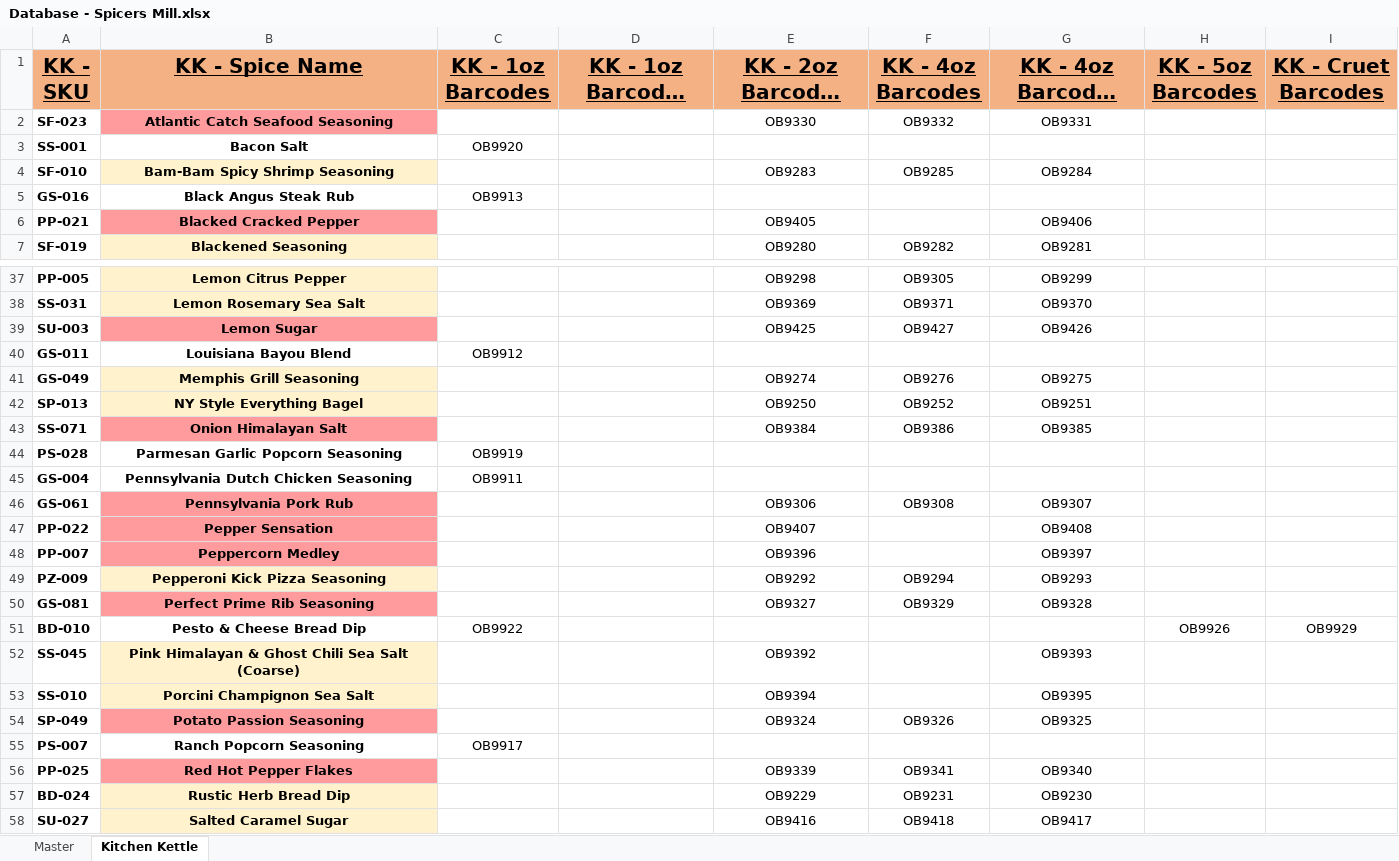
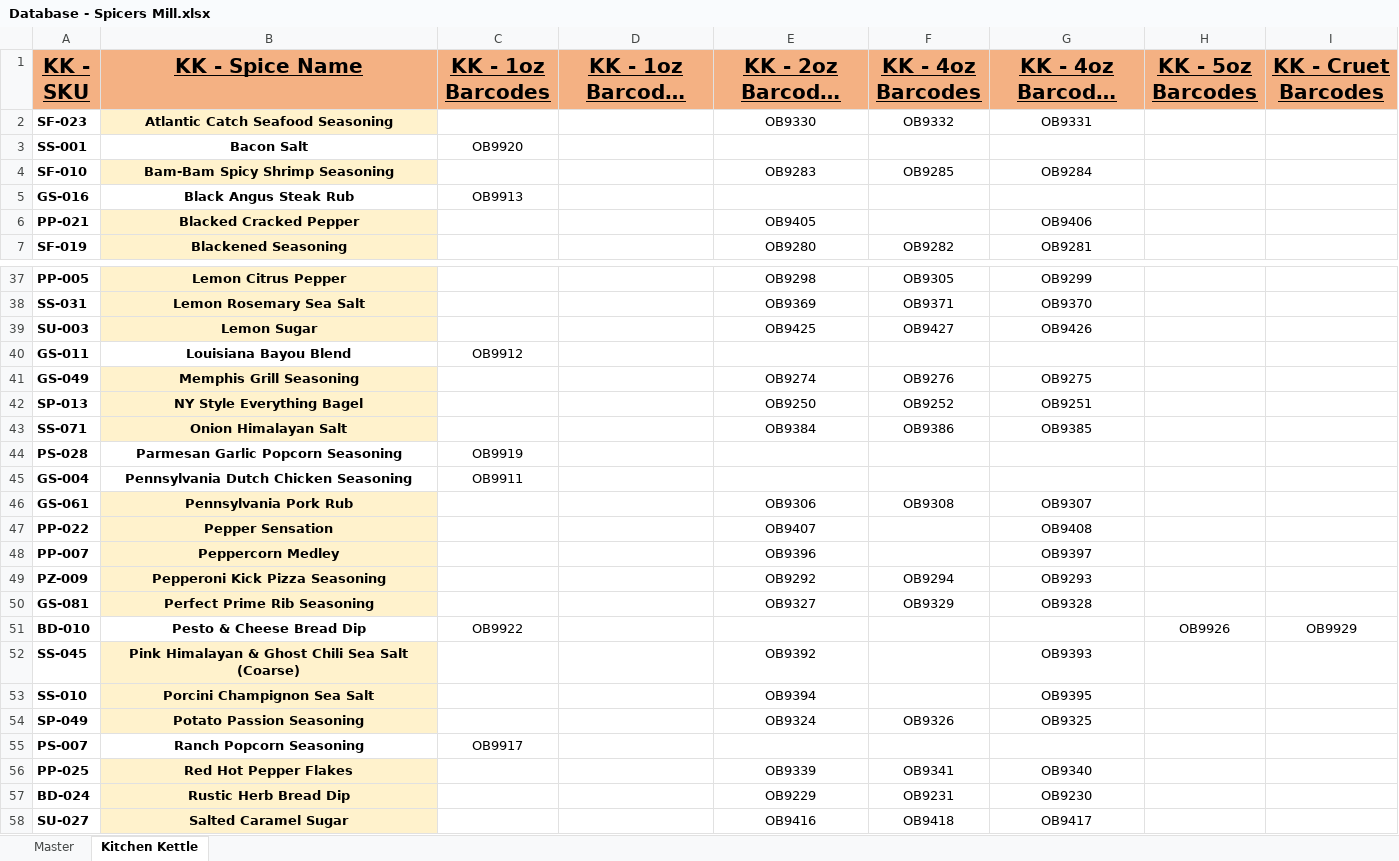
Before and after one commit to chadLinthicum/DATABASE-Spicers_Mill, an Excel workbook: Database - Spicers Mill.xlsx, sheet Kitchen Kettle, drawn as a sheet; only a part is shown, gaps mark what is left out; long unchanged cells end in …; values as stored, in another font and other column widths than the file's, no borders; conditional formats not drawn; the diff covers the shown part only; the diff names each change by its address in the sheet, - before the commit and + after, or states it on an @@ line.

```diff
--- a/Database - Spicers Mill.xlsx (sheet Kitchen Kettle)
+++ b/Database - Spicers Mill.xlsx (sheet Kitchen Kettle)
-B2 fill: #FF9B9D
+B2 fill: #FFF2CC
-B6 fill: #FF9B9D
+B6 fill: #FFF2CC
-B39 fill: #FF9B9D
+B39 fill: #FFF2CC
-B43 fill: #FF9B9D
+B43 fill: #FFF2CC
-B46:B48 fill: #FF9B9D
+B46:B48 fill: #FFF2CC
-B50 fill: #FF9B9D
+B50 fill: #FFF2CC
-B54 fill: #FF9B9D
+B54 fill: #FFF2CC
-B56 fill: #FF9B9D
+B56 fill: #FFF2CC
```
Also changed, not shown: cell formats elsewhere in this sheet, sheet Master, formulas that keep their value, hidden cells.
